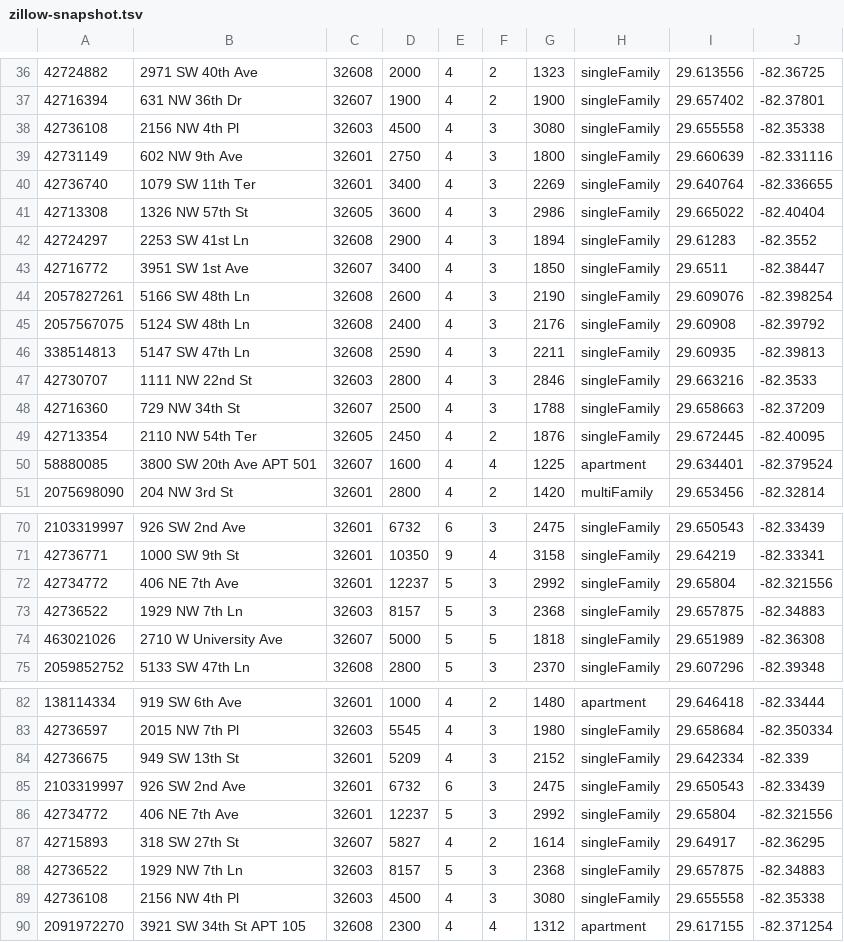
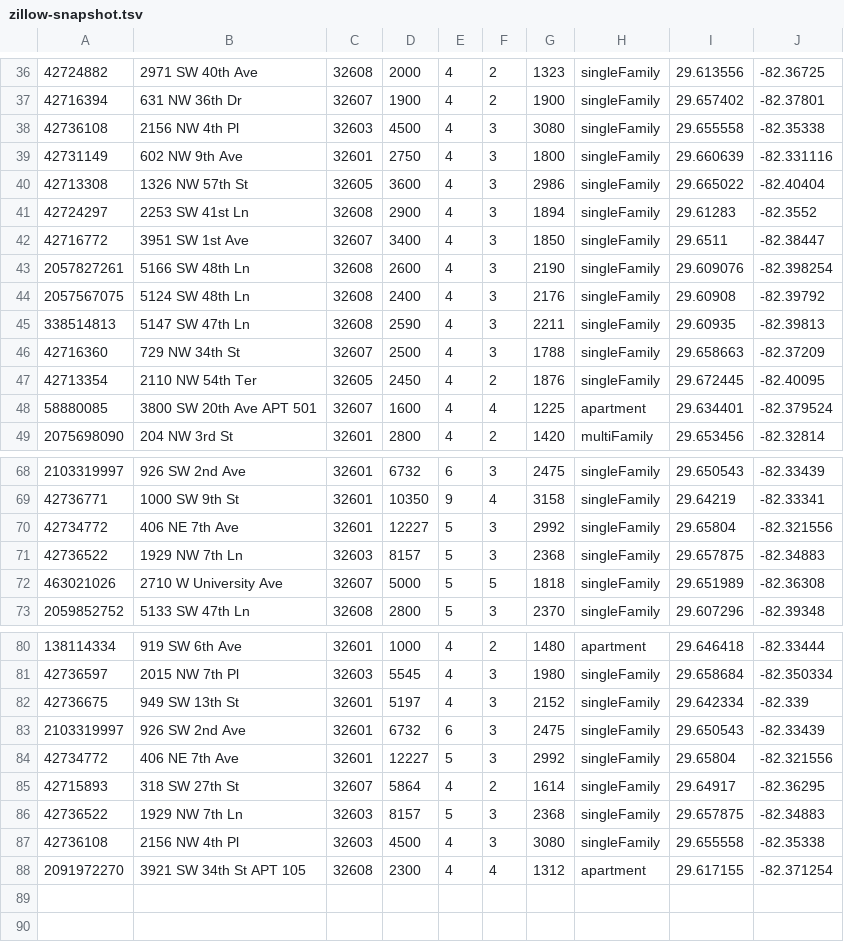
Before and after one commit to michaelknicks5-apply/gatornest, a TSV file: data-cache/zillow-snapshot.tsv, drawn as a sheet; only a part is shown, gaps mark what is left out; the diff covers the shown part only.

```diff
--- a/data-cache/zillow-snapshot.tsv
+++ b/data-cache/zillow-snapshot.tsv
@@ -39,3 +39,2 @@
 42731149	602 NW 9th Ave	32601	2750	4	3	1800	singleFamily	29.660639	-82.331116
-42736740	1079 SW 11th Ter	32601	3400	4	3	2269	singleFamily	29.640764	-82.336655
 42713308	1326 NW 57th St	32605	3600	4	3	2986	singleFamily	29.665022	-82.40404
@@ -46,3 +45,2 @@
 338514813	5147 SW 47th Ln	32608	2590	4	3	2211	singleFamily	29.60935	-82.39813
-42730707	1111 NW 22nd St	32603	2800	4	3	2846	singleFamily	29.663216	-82.3533
 42716360	729 NW 34th St	32607	2500	4	3	1788	singleFamily	29.658663	-82.37209
@@ -71,3 +69,3 @@
 42736771	1000 SW 9th St	32601	10350	9	4	3158	singleFamily	29.64219	-82.33341
-42734772	406 NE 7th Ave	32601	12237	5	3	2992	singleFamily	29.65804	-82.321556
+42734772	406 NE 7th Ave	32601	12227	5	3	2992	singleFamily	29.65804	-82.321556
 42736522	1929 NW 7th Ln	32603	8157	5	3	2368	singleFamily	29.657875	-82.34883
@@ -83,6 +81,6 @@
 42736597	2015 NW 7th Pl	32603	5545	4	3	1980	singleFamily	29.658684	-82.350334
-42736675	949 SW 13th St	32601	5209	4	3	2152	singleFamily	29.642334	-82.339
+42736675	949 SW 13th St	32601	5197	4	3	2152	singleFamily	29.642334	-82.339
 2103319997	926 SW 2nd Ave	32601	6732	6	3	2475	singleFamily	29.650543	-82.33439
-42734772	406 NE 7th Ave	32601	12237	5	3	2992	singleFamily	29.65804	-82.321556
-42715893	318 SW 27th St	32607	5827	4	2	1614	singleFamily	29.64917	-82.36295
+42734772	406 NE 7th Ave	32601	12227	5	3	2992	singleFamily	29.65804	-82.321556
+42715893	318 SW 27th St	32607	5864	4	2	1614	singleFamily	29.64917	-82.36295
 42736522	1929 NW 7th Ln	32603	8157	5	3	2368	singleFamily	29.657875	-82.34883
```
Also changed, not shown: 7 moved rows and 4 edited cells elsewhere in this file, 1 other file.
